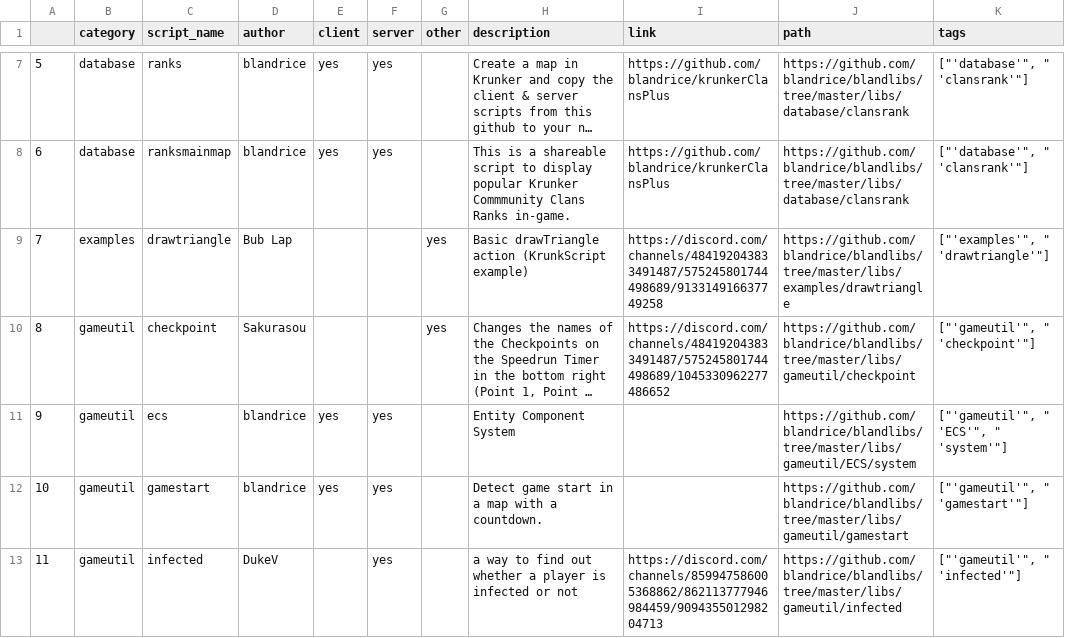
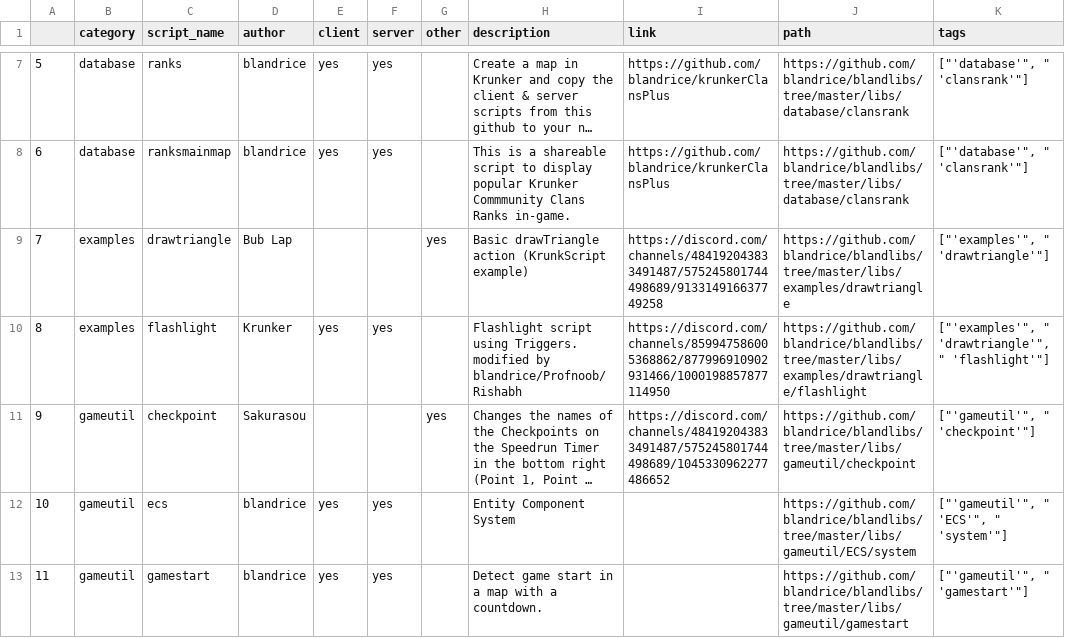
Before and after one commit to blandrice/blandlibs, a CSV file: docs/KrunkScriptTable.csv, drawn as a sheet; only a part is shown, gaps mark what is left out; the shorter side is filled out with more unchanged rows; long unchanged cells end in …; addresses are those after the commit; the diff names each change by its address in the sheet, - before the commit and + after, or states it on an @@ line.

```diff
--- a/docs/KrunkScriptTable.csv
+++ b/docs/KrunkScriptTable.csv
+row 10: 8 | examples | flashlight | Krunker | yes | yes |  | Flashlight script using Triggers. modified by blandrice/Profnoob/Rishabh | https://discord.com/channels/859947586005368862/877996910902931466/1000198857877114950 | https://github.com/blandrice/blandlibs/tree/master/libs/examples/drawtriangle/flashlight | ["'examples'", " 'drawtriangle'", " 'flashlight'"]
@@ column A renumbered from row 11 down @@
```
Also changed, not shown: docs/table.csv, 13 other files.
